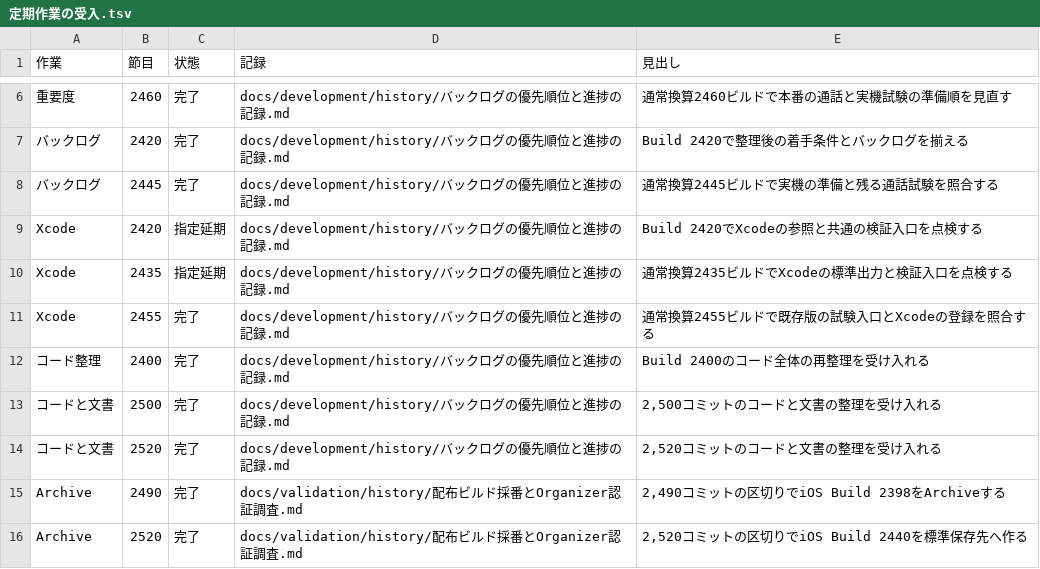
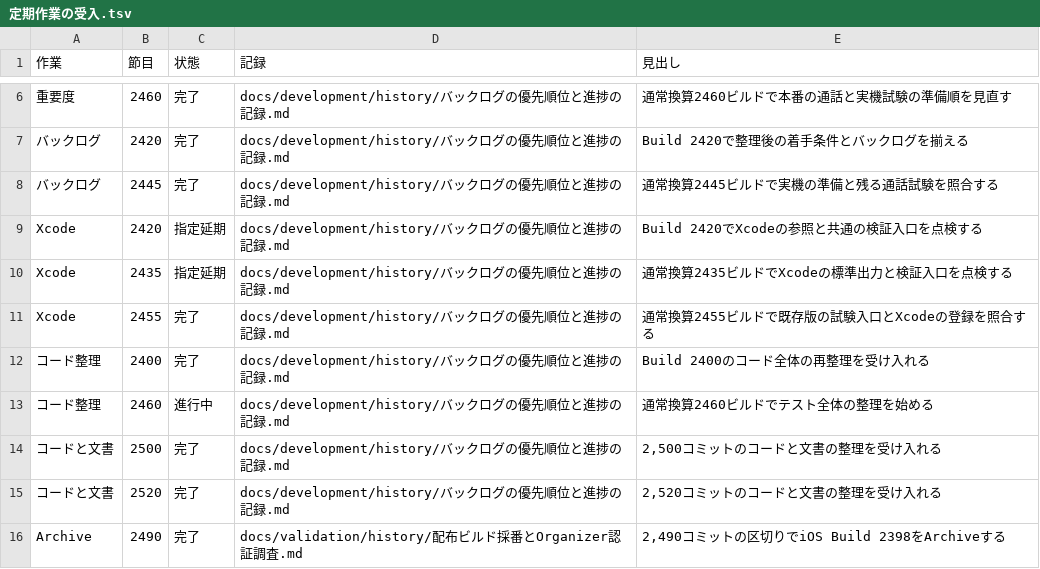
Before and after one commit to eroccowaruico/RideCom, a TSV file: docs/development/history/定期作業の受入.tsv, drawn as a sheet; only a part is shown, gaps mark what is left out; the shorter side is filled out with more unchanged rows.

```diff
--- a/docs/development/history/定期作業の受入.tsv
+++ b/docs/development/history/定期作業の受入.tsv
@@ -12,2 +12,3 @@ Xcode	2455	完了	docs/development/history/バックログの優先順位と進
 コード整理	2400	完了	docs/development/history/バックログの優先順位と進捗の記録.md	Build 2400のコード全体の再整理を受け入れる
+コード整理	2460	進行中	docs/development/history/バックログの優先順位と進捗の記録.md	通常換算2460ビルドでテスト全体の整理を始める
 コードと文書	2500	完了	docs/development/history/バックログの優先順位と進捗の記録.md	2,500コミットのコードと文書の整理を受け入れる
```
Also changed, not shown: 6 other files.
